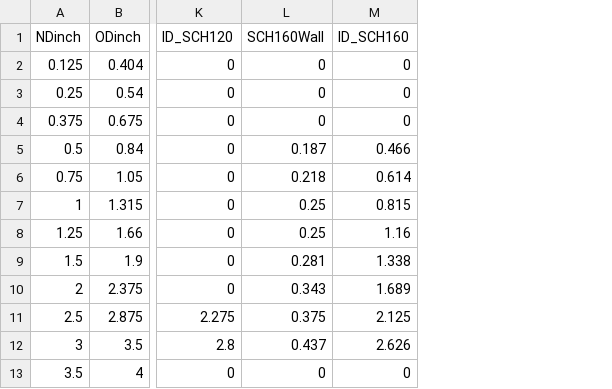
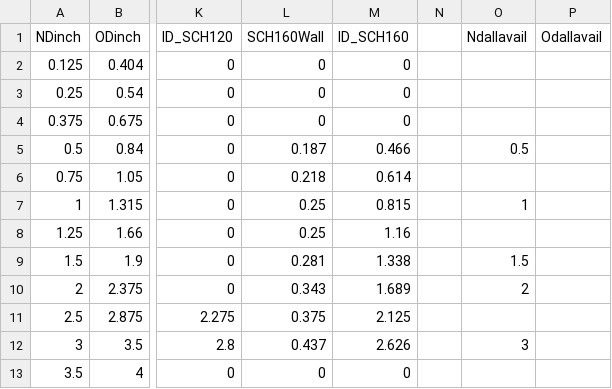
Before and after one commit to AguaClara/aguaclara, a CSV file: aguaclara/core/data/pipe_database.csv, drawn as a sheet; only a part is shown, gaps mark what is left out; the diff names each change by its address in the sheet, - before the commit and + after, or states it on an @@ line.

```diff
--- a/aguaclara/core/data/pipe_database.csv
+++ b/aguaclara/core/data/pipe_database.csv
+column N, empty
+column O (Ndallavail), rows 5-12: 0.5 |  | 1 |  | 1.5 | 2 |  | 3
+column P (Odallavail), empty
```
Also changed, not shown: 4 other files.
